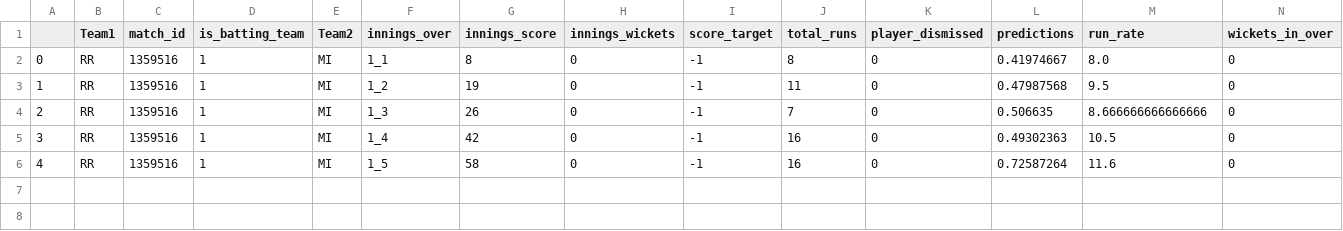
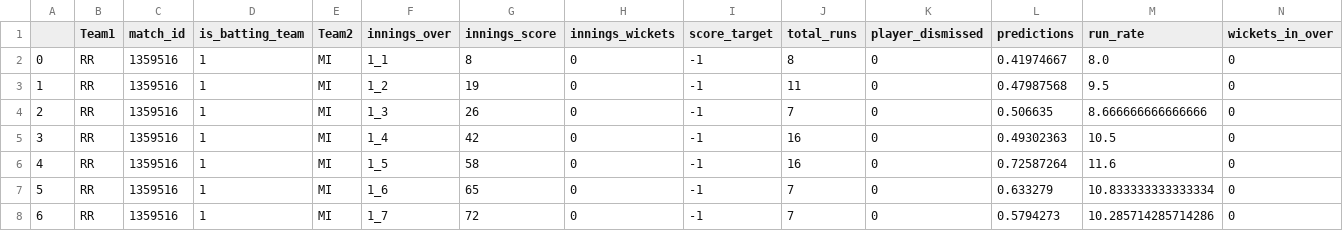
Before and after one commit to kiranbabu2/Jarvis, a CSV file: data/1359516_results.csv, drawn as a sheet; only a part is shown; rows hold the shown columns only; the diff names each change by its address in the sheet, - before the commit and + after, or states it on an @@ line.

Commit message:
Added Results

```diff
--- a/data/1359516_results.csv
+++ b/data/1359516_results.csv
+row 7: 5 | RR | 1359516 | 1 | MI | 1_6 | 65 | 0 | -1 | 7 | 0 | 0.633279 | 10.833333333333334 | 0
+row 8: 6 | RR | 1359516 | 1 | MI | 1_7 | 72 | 0 | -1 | 7 | 0 | 0.5794273 | 10.285714285714286 | 0
```
